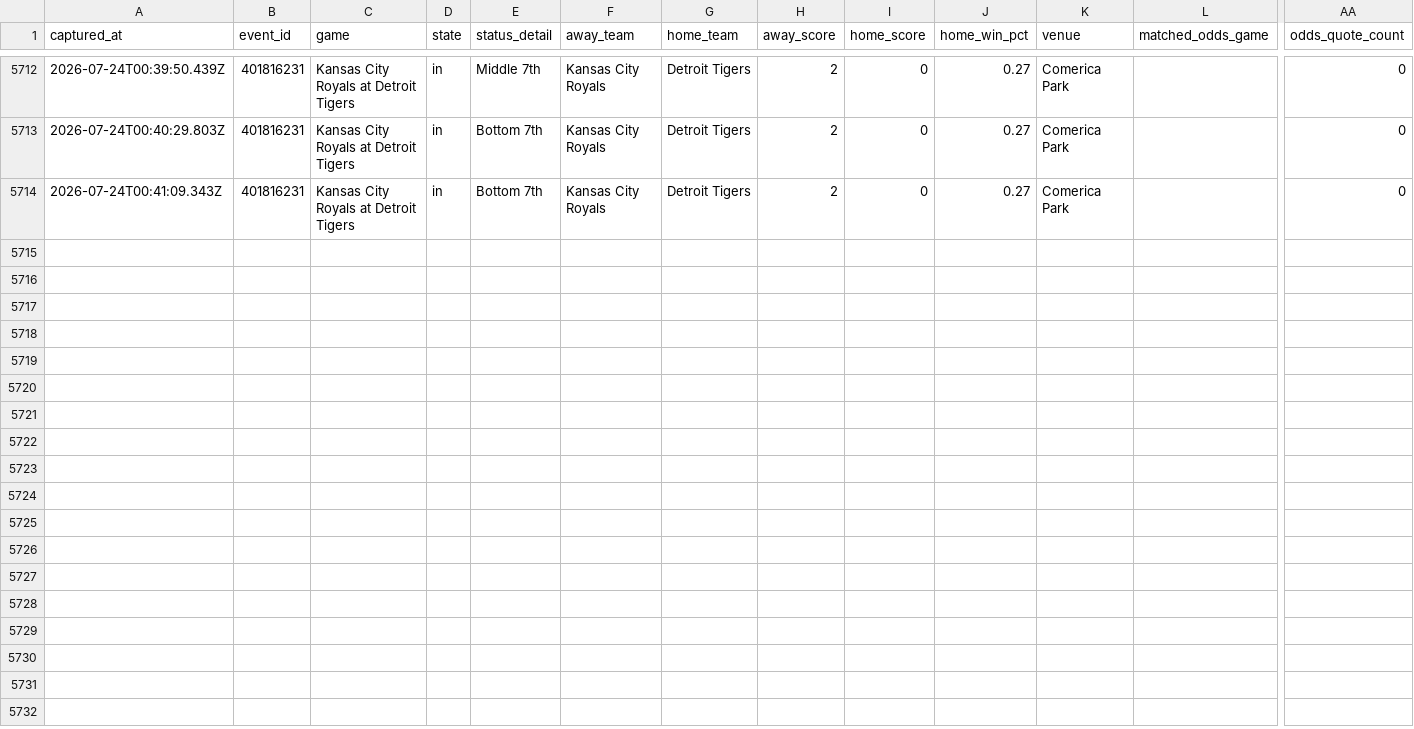
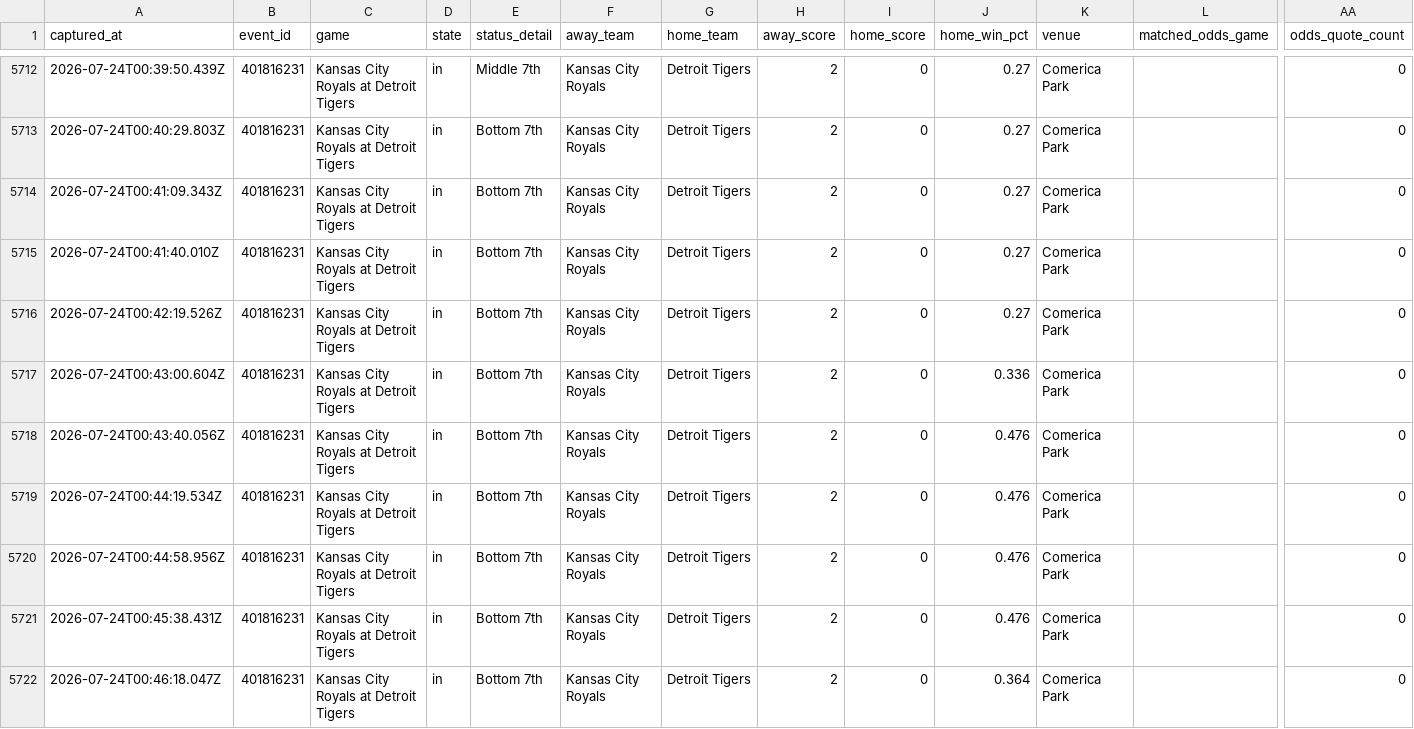
Before and after one commit to jriordan55/mlb_pbp_model, a CSV file: data/mlb_game_state.csv, drawn as a sheet; only a part is shown, gaps mark what is left out; rows hold the shown columns only; the diff names each change by its address in the sheet, - before the commit and + after, or states it on an @@ line.

Commit message:
chore: update MLB scraper data 2026-07-24T00:46Z

```diff
--- a/data/mlb_game_state.csv
+++ b/data/mlb_game_state.csv
+row 5715: 2026-07-24T00:41:40.010Z | 401816231 | Kansas City Royals at Detroit Tigers | in | Bottom 7th | Kansas City Royals | Detroit Tigers | 2 | 0 | 0.27 | Comerica Park |  | 0
+row 5716: 2026-07-24T00:42:19.526Z | 401816231 | Kansas City Royals at Detroit Tigers | in | Bottom 7th | Kansas City Royals | Detroit Tigers | 2 | 0 | 0.27 | Comerica Park |  | 0
+row 5717: 2026-07-24T00:43:00.604Z | 401816231 | Kansas City Royals at Detroit Tigers | in | Bottom 7th | Kansas City Royals | Detroit Tigers | 2 | 0 | 0.336 | Comerica Park |  | 0
+row 5718: 2026-07-24T00:43:40.056Z | 401816231 | Kansas City Royals at Detroit Tigers | in | Bottom 7th | Kansas City Royals | Detroit Tigers | 2 | 0 | 0.476 | Comerica Park |  | 0
+row 5719: 2026-07-24T00:44:19.534Z | 401816231 | Kansas City Royals at Detroit Tigers | in | Bottom 7th | Kansas City Royals | Detroit Tigers | 2 | 0 | 0.476 | Comerica Park |  | 0
+row 5720: 2026-07-24T00:44:58.956Z | 401816231 | Kansas City Royals at Detroit Tigers | in | Bottom 7th | Kansas City Royals | Detroit Tigers | 2 | 0 | 0.476 | Comerica Park |  | 0
+row 5721: 2026-07-24T00:45:38.431Z | 401816231 | Kansas City Royals at Detroit Tigers | in | Bottom 7th | Kansas City Royals | Detroit Tigers | 2 | 0 | 0.476 | Comerica Park |  | 0
+row 5722: 2026-07-24T00:46:18.047Z | 401816231 | Kansas City Royals at Detroit Tigers | in | Bottom 7th | Kansas City Royals | Detroit Tigers | 2 | 0 | 0.364 | Comerica Park |  | 0
```
Also changed, not shown: 3 other files.
